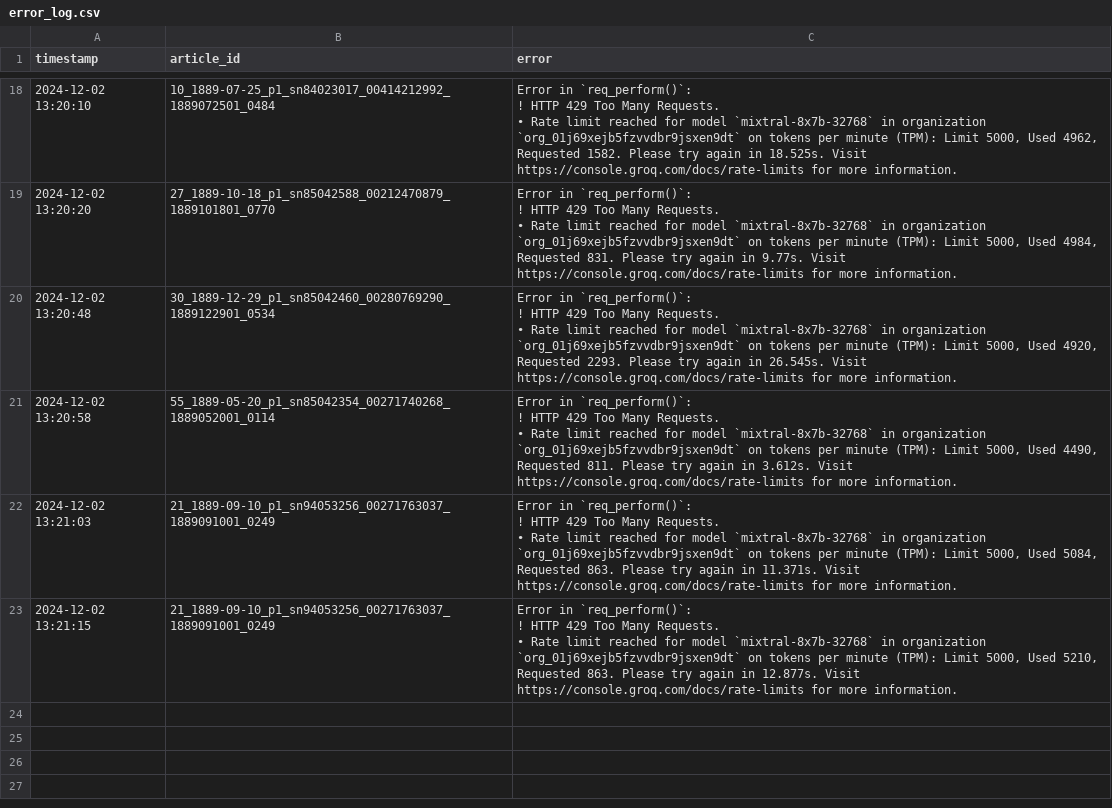
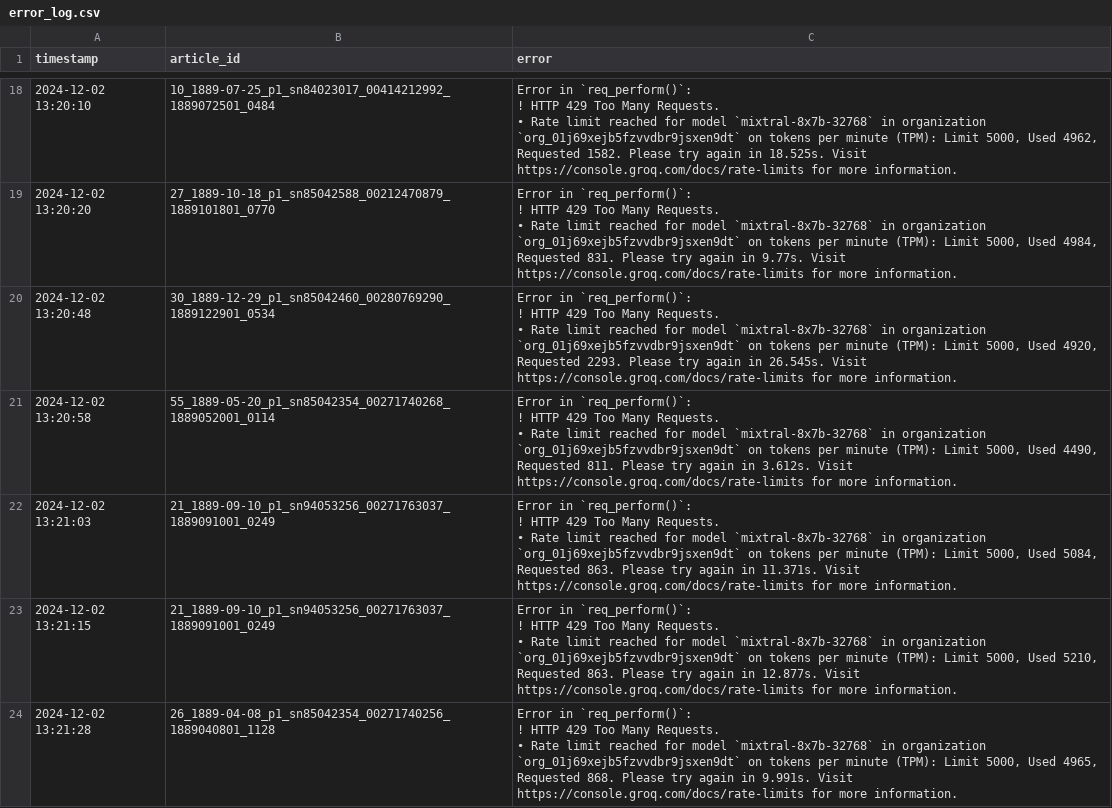
Before and after one commit to smussenden/CompText_Jour_smussenden, a CSV file: final_project/llm_responses/groq/mixtral-8x7b-32768/error_log.csv, drawn as a sheet; only a part is shown, gaps mark what is left out.

```diff
--- a/final_project/llm_responses/groq/mixtral-8x7b-32768/error_log.csv
+++ b/final_project/llm_responses/groq/mixtral-8x7b-32768/error_log.csv
@@ -89 +89,5 @@
 "
+"2024-12-02 13:21:28","26_1889-04-08_p1_sn85042354_00271740256_1889040801_1128","Error in `req_perform()`:
+! HTTP 429 Too Many Requests.
+• Rate limit reached for model `mixtral-8x7b-32768` in organization `org_01j69xejb5fzvvdbr9jsxen9dt` on tokens per minute (TPM): Limit 5000, Used 4965, Requested 868. Please try again in 9.991s. Visit https://console.groq.com/docs/rate-limits for more information.
+"
```
Also changed, not shown: 9 other files.
